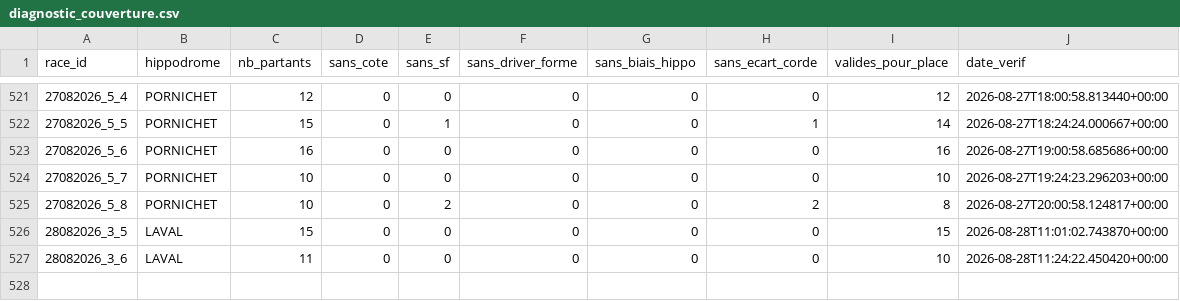
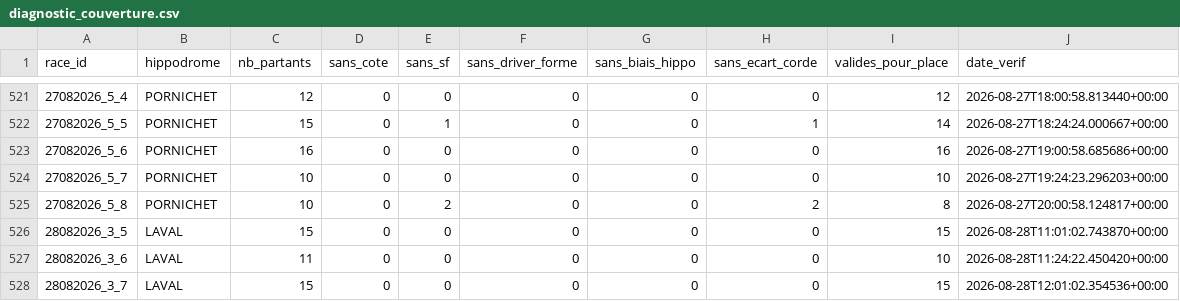
Before and after one commit to Falcon78ux/pmu-paper-trading, a CSV file: diagnostic_couverture.csv, drawn as a sheet; only a part is shown, gaps mark what is left out; the diff names each change by its address in the sheet, - before the commit and + after, or states it on an @@ line.

```diff
--- a/diagnostic_couverture.csv
+++ b/diagnostic_couverture.csv
+row 528: 28082026_3_7 | LAVAL | 15 | 0 | 0 | 0 | 0 | 0 | 15 | 2026-08-28T12:01:02.354536+00:00
```
Also changed, not shown: paris_virtuels.csv, 2 other files.
